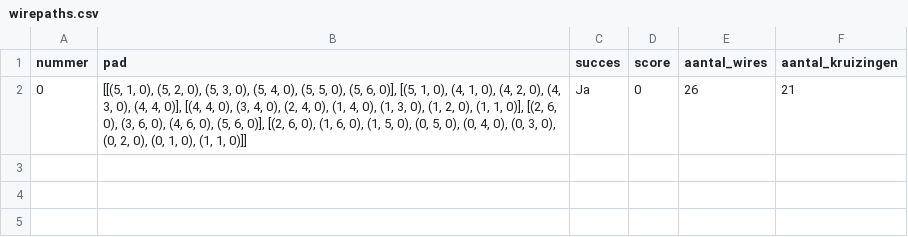
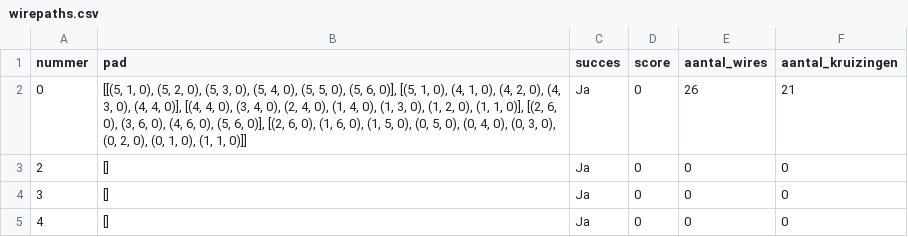
Before and after one commit to TY-dot-Q/circuit-chips-TJK, a CSV file: wirepaths.csv, drawn as a sheet; the diff names each change by its address in the sheet, - before the commit and + after, or states it on an @@ line.

```diff
--- a/wirepaths.csv
+++ b/wirepaths.csv
+row 3: 2 | [] | Ja | 0 | 0 | 0
+row 4: 3 | [] | Ja | 0 | 0 | 0
+row 5: 4 | [] | Ja | 0 | 0 | 0
```
Also changed, not shown: 2 other files.
